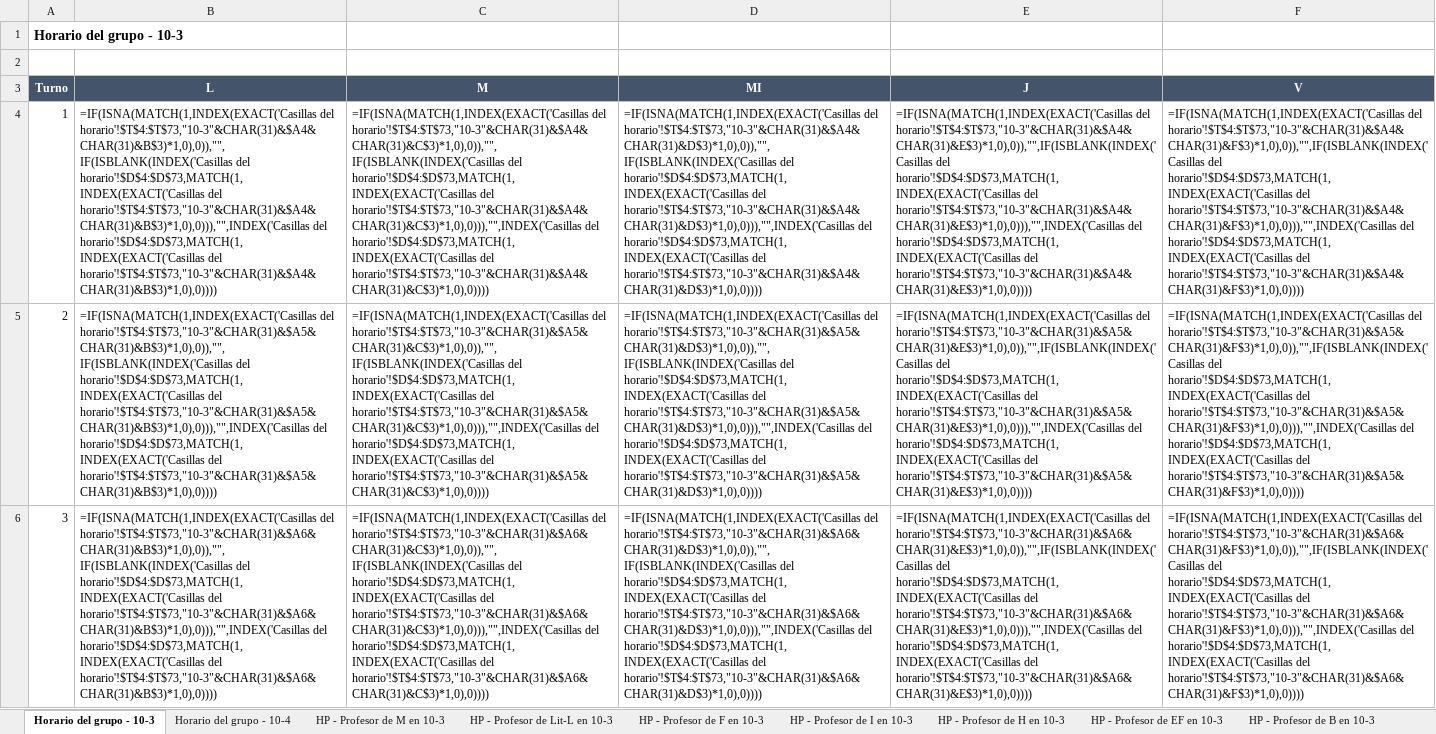
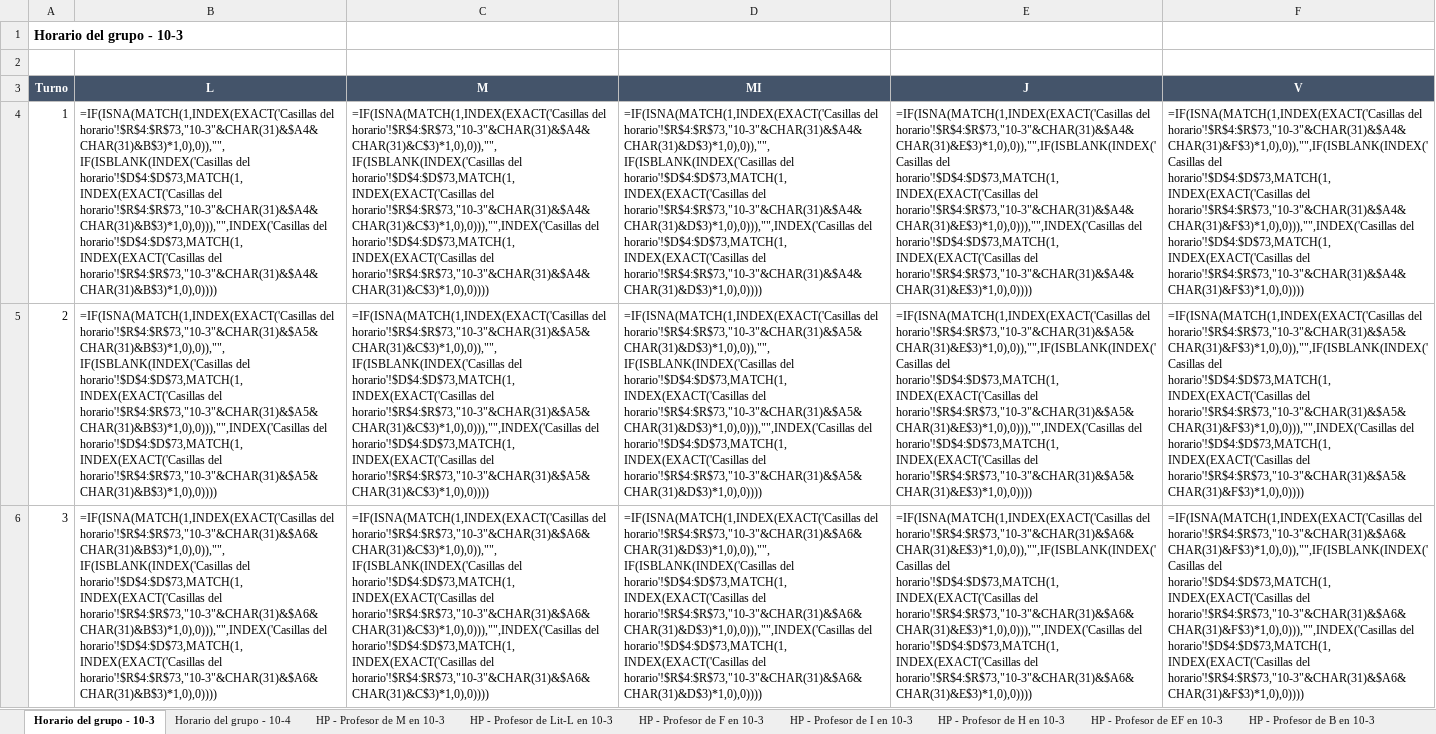
Before and after one commit to DayanCabrera2003/Horario, an Excel workbook: ejemplos/resultados/horario-saul.xlsx, sheet Horario del grupo - 10-3, drawn as a sheet; only a part is shown; values as stored, in another font and other column widths than the file's, no borders; formulas without a stored value are shown as written; conditional formats not drawn; 1 other sheet too large or unreadable and not compared; the diff covers the shown part only; the diff names each change by its address in the sheet, - before the commit and + after, or states it on an @@ line.

```diff
--- a/ejemplos/resultados/horario-saul.xlsx (sheet Horario del grupo - 10-3)
+++ b/ejemplos/resultados/horario-saul.xlsx (sheet Horario del grupo - 10-3)
-B4 (L): =IF(ISNA(MATCH(1,INDEX(EXACT('Casillas del horario'!$T$4:$T$73,"10-3"&CHAR(31)&$A4&CHAR(31)&B$3)*1,0),0)),"",IF(ISBLANK(INDEX('Casillas del horario'!$D$4:$D$73,MATCH(1,INDEX(EXACT('Casillas del horario'!$T$4:$T$73,"10-3"&CHAR(31)&$A4&CHAR(31)&B$3)*1,0),0))),"",INDEX('Casillas del horario'!$D$4:$D$73,MATCH(1,INDEX(EXACT('Casillas del horario'!$T$4:$T$73,"10-3"&CHAR(31)&$A4&CHAR(31)&B$3)*1,0),0))))
+B4 (L): =IF(ISNA(MATCH(1,INDEX(EXACT('Casillas del horario'!$R$4:$R$73,"10-3"&CHAR(31)&$A4&CHAR(31)&B$3)*1,0),0)),"",IF(ISBLANK(INDEX('Casillas del horario'!$D$4:$D$73,MATCH(1,INDEX(EXACT('Casillas del horario'!$R$4:$R$73,"10-3"&CHAR(31)&$A4&CHAR(31)&B$3)*1,0),0))),"",INDEX('Casillas del horario'!$D$4:$D$73,MATCH(1,INDEX(EXACT('Casillas del horario'!$R$4:$R$73,"10-3"&CHAR(31)&$A4&CHAR(31)&B$3)*1,0),0))))
-C4 (M): =IF(ISNA(MATCH(1,INDEX(EXACT('Casillas del horario'!$T$4:$T$73,"10-3"&CHAR(31)&$A4&CHAR(31)&C$3)*1,0),0)),"",IF(ISBLANK(INDEX('Casillas del horario'!$D$4:$D$73,MATCH(1,INDEX(EXACT('Casillas del horario'!$T$4:$T$73,"10-3"&CHAR(31)&$A4&CHAR(31)&C$3)*1,0),0))),"",INDEX('Casillas del horario'!$D$4:$D$73,MATCH(1,INDEX(EXACT('Casillas del horario'!$T$4:$T$73,"10-3"&CHAR(31)&$A4&CHAR(31)&C$3)*1,0),0))))
+C4 (M): =IF(ISNA(MATCH(1,INDEX(EXACT('Casillas del horario'!$R$4:$R$73,"10-3"&CHAR(31)&$A4&CHAR(31)&C$3)*1,0),0)),"",IF(ISBLANK(INDEX('Casillas del horario'!$D$4:$D$73,MATCH(1,INDEX(EXACT('Casillas del horario'!$R$4:$R$73,"10-3"&CHAR(31)&$A4&CHAR(31)&C$3)*1,0),0))),"",INDEX('Casillas del horario'!$D$4:$D$73,MATCH(1,INDEX(EXACT('Casillas del horario'!$R$4:$R$73,"10-3"&CHAR(31)&$A4&CHAR(31)&C$3)*1,0),0))))
-D4 (MI): =IF(ISNA(MATCH(1,INDEX(EXACT('Casillas del horario'!$T$4:$T$73,"10-3"&CHAR(31)&$A4&CHAR(31)&D$3)*1,0),0)),"",IF(ISBLANK(INDEX('Casillas del horario'!$D$4:$D$73,MATCH(1,INDEX(EXACT('Casillas del horario'!$T$4:$T$73,"10-3"&CHAR(31)&$A4&CHAR(31)&D$3)*1,0),0))),"",INDEX('Casillas del horario'!$D$4:$D$73,MATCH(1,INDEX(EXACT('Casillas del horario'!$T$4:$T$73,"10-3"&CHAR(31)&$A4&CHAR(31)&D$3)*1,0),0))))
+D4 (MI): =IF(ISNA(MATCH(1,INDEX(EXACT('Casillas del horario'!$R$4:$R$73,"10-3"&CHAR(31)&$A4&CHAR(31)&D$3)*1,0),0)),"",IF(ISBLANK(INDEX('Casillas del horario'!$D$4:$D$73,MATCH(1,INDEX(EXACT('Casillas del horario'!$R$4:$R$73,"10-3"&CHAR(31)&$A4&CHAR(31)&D$3)*1,0),0))),"",INDEX('Casillas del horario'!$D$4:$D$73,MATCH(1,INDEX(EXACT('Casillas del horario'!$R$4:$R$73,"10-3"&CHAR(31)&$A4&CHAR(31)&D$3)*1,0),0))))
-E4 (J): =IF(ISNA(MATCH(1,INDEX(EXACT('Casillas del horario'!$T$4:$T$73,"10-3"&CHAR(31)&$A4&CHAR(31)&E$3)*1,0),0)),"",IF(ISBLANK(INDEX('Casillas del horario'!$D$4:$D$73,MATCH(1,INDEX(EXACT('Casillas del horario'!$T$4:$T$73,"10-3"&CHAR(31)&$A4&CHAR(31)&E$3)*1,0),0))),"",INDEX('Casillas del horario'!$D$4:$D$73,MATCH(1,INDEX(EXACT('Casillas del horario'!$T$4:$T$73,"10-3"&CHAR(31)&$A4&CHAR(31)&E$3)*1,0),0))))
+E4 (J): =IF(ISNA(MATCH(1,INDEX(EXACT('Casillas del horario'!$R$4:$R$73,"10-3"&CHAR(31)&$A4&CHAR(31)&E$3)*1,0),0)),"",IF(ISBLANK(INDEX('Casillas del horario'!$D$4:$D$73,MATCH(1,INDEX(EXACT('Casillas del horario'!$R$4:$R$73,"10-3"&CHAR(31)&$A4&CHAR(31)&E$3)*1,0),0))),"",INDEX('Casillas del horario'!$D$4:$D$73,MATCH(1,INDEX(EXACT('Casillas del horario'!$R$4:$R$73,"10-3"&CHAR(31)&$A4&CHAR(31)&E$3)*1,0),0))))
-F4 (V): =IF(ISNA(MATCH(1,INDEX(EXACT('Casillas del horario'!$T$4:$T$73,"10-3"&CHAR(31)&$A4&CHAR(31)&F$3)*1,0),0)),"",IF(ISBLANK(INDEX('Casillas del horario'!$D$4:$D$73,MATCH(1,INDEX(EXACT('Casillas del horario'!$T$4:$T$73,"10-3"&CHAR(31)&$A4&CHAR(31)&F$3)*1,0),0))),"",INDEX('Casillas del horario'!$D$4:$D$73,MATCH(1,INDEX(EXACT('Casillas del horario'!$T$4:$T$73,"10-3"&CHAR(31)&$A4&CHAR(31)&F$3)*1,0),0))))
+F4 (V): =IF(ISNA(MATCH(1,INDEX(EXACT('Casillas del horario'!$R$4:$R$73,"10-3"&CHAR(31)&$A4&CHAR(31)&F$3)*1,0),0)),"",IF(ISBLANK(INDEX('Casillas del horario'!$D$4:$D$73,MATCH(1,INDEX(EXACT('Casillas del horario'!$R$4:$R$73,"10-3"&CHAR(31)&$A4&CHAR(31)&F$3)*1,0),0))),"",INDEX('Casillas del horario'!$D$4:$D$73,MATCH(1,INDEX(EXACT('Casillas del horario'!$R$4:$R$73,"10-3"&CHAR(31)&$A4&CHAR(31)&F$3)*1,0),0))))
-B5 (L): =IF(ISNA(MATCH(1,INDEX(EXACT('Casillas del horario'!$T$4:$T$73,"10-3"&CHAR(31)&$A5&CHAR(31)&B$3)*1,0),0)),"",IF(ISBLANK(INDEX('Casillas del horario'!$D$4:$D$73,MATCH(1,INDEX(EXACT('Casillas del horario'!$T$4:$T$73,"10-3"&CHAR(31)&$A5&CHAR(31)&B$3)*1,0),0))),"",INDEX('Casillas del horario'!$D$4:$D$73,MATCH(1,INDEX(EXACT('Casillas del horario'!$T$4:$T$73,"10-3"&CHAR(31)&$A5&CHAR(31)&B$3)*1,0),0))))
+B5 (L): =IF(ISNA(MATCH(1,INDEX(EXACT('Casillas del horario'!$R$4:$R$73,"10-3"&CHAR(31)&$A5&CHAR(31)&B$3)*1,0),0)),"",IF(ISBLANK(INDEX('Casillas del horario'!$D$4:$D$73,MATCH(1,INDEX(EXACT('Casillas del horario'!$R$4:$R$73,"10-3"&CHAR(31)&$A5&CHAR(31)&B$3)*1,0),0))),"",INDEX('Casillas del horario'!$D$4:$D$73,MATCH(1,INDEX(EXACT('Casillas del horario'!$R$4:$R$73,"10-3"&CHAR(31)&$A5&CHAR(31)&B$3)*1,0),0))))
-C5 (M): =IF(ISNA(MATCH(1,INDEX(EXACT('Casillas del horario'!$T$4:$T$73,"10-3"&CHAR(31)&$A5&CHAR(31)&C$3)*1,0),0)),"",IF(ISBLANK(INDEX('Casillas del horario'!$D$4:$D$73,MATCH(1,INDEX(EXACT('Casillas del horario'!$T$4:$T$73,"10-3"&CHAR(31)&$A5&CHAR(31)&C$3)*1,0),0))),"",INDEX('Casillas del horario'!$D$4:$D$73,MATCH(1,INDEX(EXACT('Casillas del horario'!$T$4:$T$73,"10-3"&CHAR(31)&$A5&CHAR(31)&C$3)*1,0),0))))
+C5 (M): =IF(ISNA(MATCH(1,INDEX(EXACT('Casillas del horario'!$R$4:$R$73,"10-3"&CHAR(31)&$A5&CHAR(31)&C$3)*1,0),0)),"",IF(ISBLANK(INDEX('Casillas del horario'!$D$4:$D$73,MATCH(1,INDEX(EXACT('Casillas del horario'!$R$4:$R$73,"10-3"&CHAR(31)&$A5&CHAR(31)&C$3)*1,0),0))),"",INDEX('Casillas del horario'!$D$4:$D$73,MATCH(1,INDEX(EXACT('Casillas del horario'!$R$4:$R$73,"10-3"&CHAR(31)&$A5&CHAR(31)&C$3)*1,0),0))))
-D5 (MI): =IF(ISNA(MATCH(1,INDEX(EXACT('Casillas del horario'!$T$4:$T$73,"10-3"&CHAR(31)&$A5&CHAR(31)&D$3)*1,0),0)),"",IF(ISBLANK(INDEX('Casillas del horario'!$D$4:$D$73,MATCH(1,INDEX(EXACT('Casillas del horario'!$T$4:$T$73,"10-3"&CHAR(31)&$A5&CHAR(31)&D$3)*1,0),0))),"",INDEX('Casillas del horario'!$D$4:$D$73,MATCH(1,INDEX(EXACT('Casillas del horario'!$T$4:$T$73,"10-3"&CHAR(31)&$A5&CHAR(31)&D$3)*1,0),0))))
+D5 (MI): =IF(ISNA(MATCH(1,INDEX(EXACT('Casillas del horario'!$R$4:$R$73,"10-3"&CHAR(31)&$A5&CHAR(31)&D$3)*1,0),0)),"",IF(ISBLANK(INDEX('Casillas del horario'!$D$4:$D$73,MATCH(1,INDEX(EXACT('Casillas del horario'!$R$4:$R$73,"10-3"&CHAR(31)&$A5&CHAR(31)&D$3)*1,0),0))),"",INDEX('Casillas del horario'!$D$4:$D$73,MATCH(1,INDEX(EXACT('Casillas del horario'!$R$4:$R$73,"10-3"&CHAR(31)&$A5&CHAR(31)&D$3)*1,0),0))))
-E5 (J): =IF(ISNA(MATCH(1,INDEX(EXACT('Casillas del horario'!$T$4:$T$73,"10-3"&CHAR(31)&$A5&CHAR(31)&E$3)*1,0),0)),"",IF(ISBLANK(INDEX('Casillas del horario'!$D$4:$D$73,MATCH(1,INDEX(EXACT('Casillas del horario'!$T$4:$T$73,"10-3"&CHAR(31)&$A5&CHAR(31)&E$3)*1,0),0))),"",INDEX('Casillas del horario'!$D$4:$D$73,MATCH(1,INDEX(EXACT('Casillas del horario'!$T$4:$T$73,"10-3"&CHAR(31)&$A5&CHAR(31)&E$3)*1,0),0))))
+E5 (J): =IF(ISNA(MATCH(1,INDEX(EXACT('Casillas del horario'!$R$4:$R$73,"10-3"&CHAR(31)&$A5&CHAR(31)&E$3)*1,0),0)),"",IF(ISBLANK(INDEX('Casillas del horario'!$D$4:$D$73,MATCH(1,INDEX(EXACT('Casillas del horario'!$R$4:$R$73,"10-3"&CHAR(31)&$A5&CHAR(31)&E$3)*1,0),0))),"",INDEX('Casillas del horario'!$D$4:$D$73,MATCH(1,INDEX(EXACT('Casillas del horario'!$R$4:$R$73,"10-3"&CHAR(31)&$A5&CHAR(31)&E$3)*1,0),0))))
-F5 (V): =IF(ISNA(MATCH(1,INDEX(EXACT('Casillas del horario'!$T$4:$T$73,"10-3"&CHAR(31)&$A5&CHAR(31)&F$3)*1,0),0)),"",IF(ISBLANK(INDEX('Casillas del horario'!$D$4:$D$73,MATCH(1,INDEX(EXACT('Casillas del horario'!$T$4:$T$73,"10-3"&CHAR(31)&$A5&CHAR(31)&F$3)*1,0),0))),"",INDEX('Casillas del horario'!$D$4:$D$73,MATCH(1,INDEX(EXACT('Casillas del horario'!$T$4:$T$73,"10-3"&CHAR(31)&$A5&CHAR(31)&F$3)*1,0),0))))
+F5 (V): =IF(ISNA(MATCH(1,INDEX(EXACT('Casillas del horario'!$R$4:$R$73,"10-3"&CHAR(31)&$A5&CHAR(31)&F$3)*1,0),0)),"",IF(ISBLANK(INDEX('Casillas del horario'!$D$4:$D$73,MATCH(1,INDEX(EXACT('Casillas del horario'!$R$4:$R$73,"10-3"&CHAR(31)&$A5&CHAR(31)&F$3)*1,0),0))),"",INDEX('Casillas del horario'!$D$4:$D$73,MATCH(1,INDEX(EXACT('Casillas del horario'!$R$4:$R$73,"10-3"&CHAR(31)&$A5&CHAR(31)&F$3)*1,0),0))))
-B6 (L): =IF(ISNA(MATCH(1,INDEX(EXACT('Casillas del horario'!$T$4:$T$73,"10-3"&CHAR(31)&$A6&CHAR(31)&B$3)*1,0),0)),"",IF(ISBLANK(INDEX('Casillas del horario'!$D$4:$D$73,MATCH(1,INDEX(EXACT('Casillas del horario'!$T$4:$T$73,"10-3"&CHAR(31)&$A6&CHAR(31)&B$3)*1,0),0))),"",INDEX('Casillas del horario'!$D$4:$D$73,MATCH(1,INDEX(EXACT('Casillas del horario'!$T$4:$T$73,"10-3"&CHAR(31)&$A6&CHAR(31)&B$3)*1,0),0))))
+B6 (L): =IF(ISNA(MATCH(1,INDEX(EXACT('Casillas del horario'!$R$4:$R$73,"10-3"&CHAR(31)&$A6&CHAR(31)&B$3)*1,0),0)),"",IF(ISBLANK(INDEX('Casillas del horario'!$D$4:$D$73,MATCH(1,INDEX(EXACT('Casillas del horario'!$R$4:$R$73,"10-3"&CHAR(31)&$A6&CHAR(31)&B$3)*1,0),0))),"",INDEX('Casillas del horario'!$D$4:$D$73,MATCH(1,INDEX(EXACT('Casillas del horario'!$R$4:$R$73,"10-3"&CHAR(31)&$A6&CHAR(31)&B$3)*1,0),0))))
-C6 (M): =IF(ISNA(MATCH(1,INDEX(EXACT('Casillas del horario'!$T$4:$T$73,"10-3"&CHAR(31)&$A6&CHAR(31)&C$3)*1,0),0)),"",IF(ISBLANK(INDEX('Casillas del horario'!$D$4:$D$73,MATCH(1,INDEX(EXACT('Casillas del horario'!$T$4:$T$73,"10-3"&CHAR(31)&$A6&CHAR(31)&C$3)*1,0),0))),"",INDEX('Casillas del horario'!$D$4:$D$73,MATCH(1,INDEX(EXACT('Casillas del horario'!$T$4:$T$73,"10-3"&CHAR(31)&$A6&CHAR(31)&C$3)*1,0),0))))
+C6 (M): =IF(ISNA(MATCH(1,INDEX(EXACT('Casillas del horario'!$R$4:$R$73,"10-3"&CHAR(31)&$A6&CHAR(31)&C$3)*1,0),0)),"",IF(ISBLANK(INDEX('Casillas del horario'!$D$4:$D$73,MATCH(1,INDEX(EXACT('Casillas del horario'!$R$4:$R$73,"10-3"&CHAR(31)&$A6&CHAR(31)&C$3)*1,0),0))),"",INDEX('Casillas del horario'!$D$4:$D$73,MATCH(1,INDEX(EXACT('Casillas del horario'!$R$4:$R$73,"10-3"&CHAR(31)&$A6&CHAR(31)&C$3)*1,0),0))))
-D6 (MI): =IF(ISNA(MATCH(1,INDEX(EXACT('Casillas del horario'!$T$4:$T$73,"10-3"&CHAR(31)&$A6&CHAR(31)&D$3)*1,0),0)),"",IF(ISBLANK(INDEX('Casillas del horario'!$D$4:$D$73,MATCH(1,INDEX(EXACT('Casillas del horario'!$T$4:$T$73,"10-3"&CHAR(31)&$A6&CHAR(31)&D$3)*1,0),0))),"",INDEX('Casillas del horario'!$D$4:$D$73,MATCH(1,INDEX(EXACT('Casillas del horario'!$T$4:$T$73,"10-3"&CHAR(31)&$A6&CHAR(31)&D$3)*1,0),0))))
+D6 (MI): =IF(ISNA(MATCH(1,INDEX(EXACT('Casillas del horario'!$R$4:$R$73,"10-3"&CHAR(31)&$A6&CHAR(31)&D$3)*1,0),0)),"",IF(ISBLANK(INDEX('Casillas del horario'!$D$4:$D$73,MATCH(1,INDEX(EXACT('Casillas del horario'!$R$4:$R$73,"10-3"&CHAR(31)&$A6&CHAR(31)&D$3)*1,0),0))),"",INDEX('Casillas del horario'!$D$4:$D$73,MATCH(1,INDEX(EXACT('Casillas del horario'!$R$4:$R$73,"10-3"&CHAR(31)&$A6&CHAR(31)&D$3)*1,0),0))))
-E6 (J): =IF(ISNA(MATCH(1,INDEX(EXACT('Casillas del horario'!$T$4:$T$73,"10-3"&CHAR(31)&$A6&CHAR(31)&E$3)*1,0),0)),"",IF(ISBLANK(INDEX('Casillas del horario'!$D$4:$D$73,MATCH(1,INDEX(EXACT('Casillas del horario'!$T$4:$T$73,"10-3"&CHAR(31)&$A6&CHAR(31)&E$3)*1,0),0))),"",INDEX('Casillas del horario'!$D$4:$D$73,MATCH(1,INDEX(EXACT('Casillas del horario'!$T$4:$T$73,"10-3"&CHAR(31)&$A6&CHAR(31)&E$3)*1,0),0))))
+E6 (J): =IF(ISNA(MATCH(1,INDEX(EXACT('Casillas del horario'!$R$4:$R$73,"10-3"&CHAR(31)&$A6&CHAR(31)&E$3)*1,0),0)),"",IF(ISBLANK(INDEX('Casillas del horario'!$D$4:$D$73,MATCH(1,INDEX(EXACT('Casillas del horario'!$R$4:$R$73,"10-3"&CHAR(31)&$A6&CHAR(31)&E$3)*1,0),0))),"",INDEX('Casillas del horario'!$D$4:$D$73,MATCH(1,INDEX(EXACT('Casillas del horario'!$R$4:$R$73,"10-3"&CHAR(31)&$A6&CHAR(31)&E$3)*1,0),0))))
-F6 (V): =IF(ISNA(MATCH(1,INDEX(EXACT('Casillas del horario'!$T$4:$T$73,"10-3"&CHAR(31)&$A6&CHAR(31)&F$3)*1,0),0)),"",IF(ISBLANK(INDEX('Casillas del horario'!$D$4:$D$73,MATCH(1,INDEX(EXACT('Casillas del horario'!$T$4:$T$73,"10-3"&CHAR(31)&$A6&CHAR(31)&F$3)*1,0),0))),"",INDEX('Casillas del horario'!$D$4:$D$73,MATCH(1,INDEX(EXACT('Casillas del horario'!$T$4:$T$73,"10-3"&CHAR(31)&$A6&CHAR(31)&F$3)*1,0),0))))
+F6 (V): =IF(ISNA(MATCH(1,INDEX(EXACT('Casillas del horario'!$R$4:$R$73,"10-3"&CHAR(31)&$A6&CHAR(31)&F$3)*1,0),0)),"",IF(ISBLANK(INDEX('Casillas del horario'!$D$4:$D$73,MATCH(1,INDEX(EXACT('Casillas del horario'!$R$4:$R$73,"10-3"&CHAR(31)&$A6&CHAR(31)&F$3)*1,0),0))),"",INDEX('Casillas del horario'!$D$4:$D$73,MATCH(1,INDEX(EXACT('Casillas del horario'!$R$4:$R$73,"10-3"&CHAR(31)&$A6&CHAR(31)&F$3)*1,0),0))))
```
Also changed, not shown: 20 edited cells elsewhere in this sheet, sheet Casillas del horario, sheet Carga diaria, sheet Horario del grupo - 10-4, sheet Horario del aula - Terreno, sheet Horario del aula - Aula 10-3, sheet Horario del aula - Aula 10-4, 32 more sheets, hidden cells, ejemplos/resultados/departamento.xlsx, ejemplos/resultados/seder.xlsx, 6 other files.
